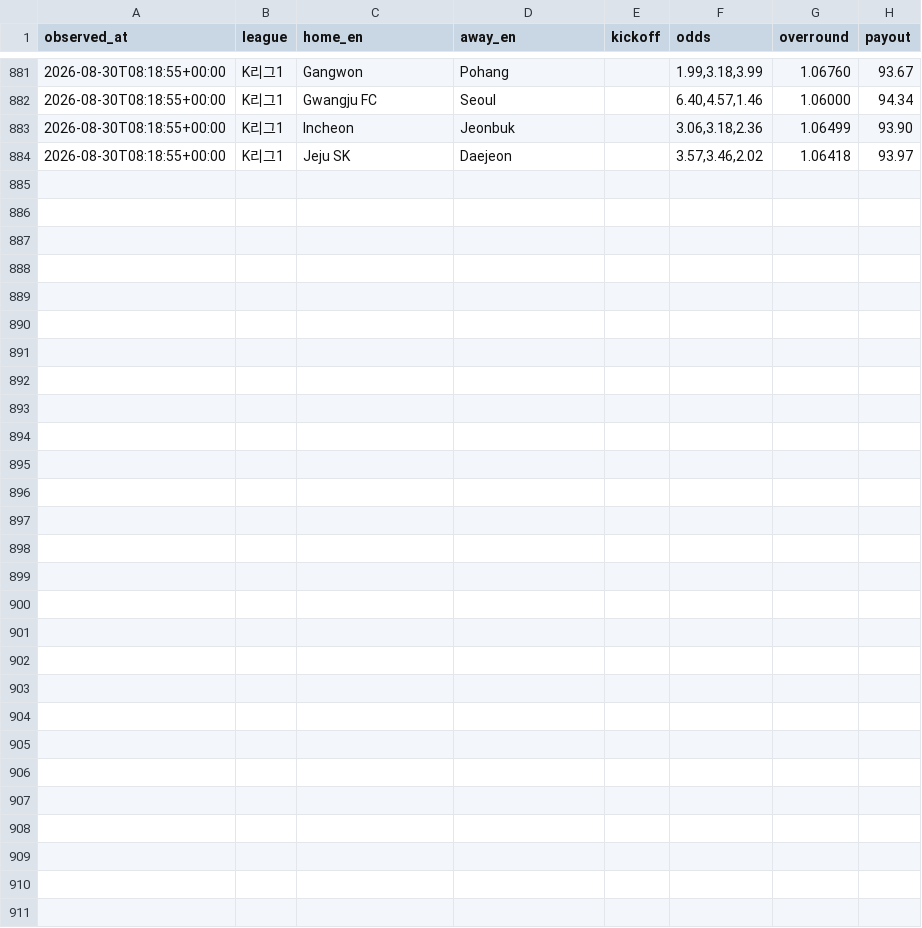
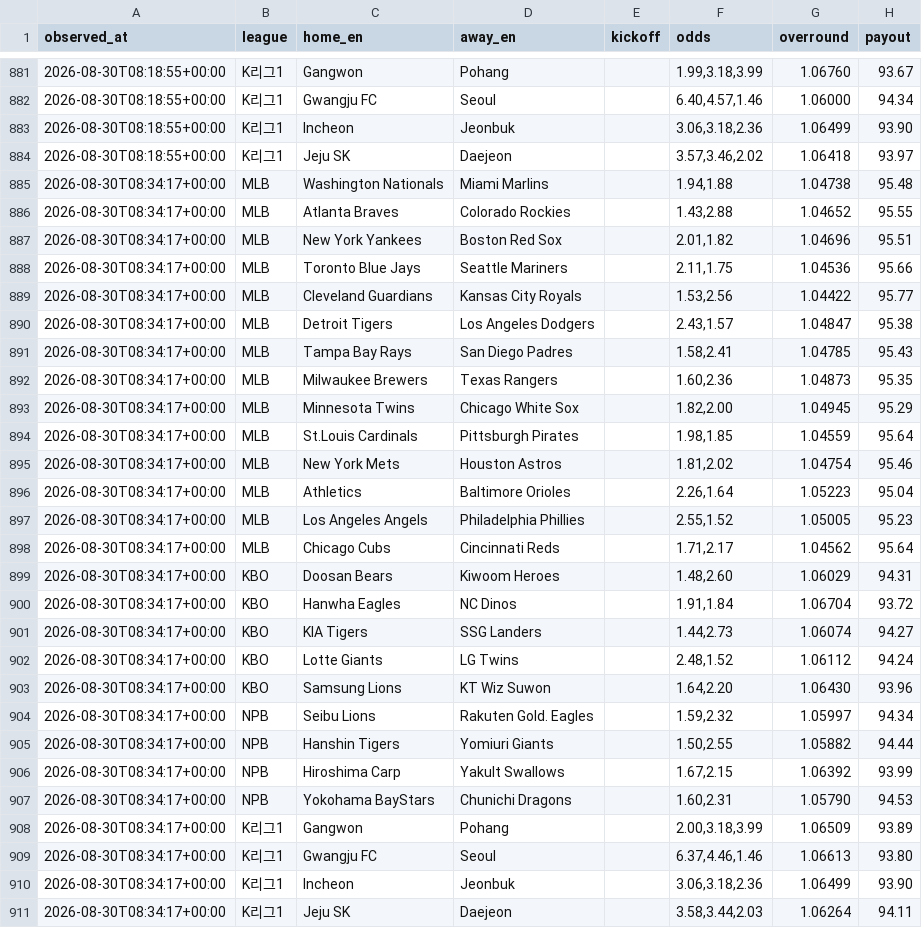
Before and after one commit to choigod1023/proto-odds-research, a CSV file: data/raw/overseas/live_odds.csv, drawn as a sheet; only a part is shown, gaps mark what is left out; the diff names each change by its address in the sheet, - before the commit and + after, or states it on an @@ line.

```diff
--- a/data/raw/overseas/live_odds.csv
+++ b/data/raw/overseas/live_odds.csv
+row 885: 2026-08-30T08:34:17+00:00 | MLB | Washington Nationals | Miami Marlins |  | 1.94,1.88 | 1.04738 | 95.48
+row 886: 2026-08-30T08:34:17+00:00 | MLB | Atlanta Braves | Colorado Rockies |  | 1.43,2.88 | 1.04652 | 95.55
+row 887: 2026-08-30T08:34:17+00:00 | MLB | New York Yankees | Boston Red Sox |  | 2.01,1.82 | 1.04696 | 95.51
+row 888: 2026-08-30T08:34:17+00:00 | MLB | Toronto Blue Jays | Seattle Mariners |  | 2.11,1.75 | 1.04536 | 95.66
+row 889: 2026-08-30T08:34:17+00:00 | MLB | Cleveland Guardians | Kansas City Royals |  | 1.53,2.56 | 1.04422 | 95.77
+row 890: 2026-08-30T08:34:17+00:00 | MLB | Detroit Tigers | Los Angeles Dodgers |  | 2.43,1.57 | 1.04847 | 95.38
+row 891: 2026-08-30T08:34:17+00:00 | MLB | Tampa Bay Rays | San Diego Padres |  | 1.58,2.41 | 1.04785 | 95.43
+row 892: 2026-08-30T08:34:17+00:00 | MLB | Milwaukee Brewers | Texas Rangers |  | 1.60,2.36 | 1.04873 | 95.35
+row 893: 2026-08-30T08:34:17+00:00 | MLB | Minnesota Twins | Chicago White Sox |  | 1.82,2.00 | 1.04945 | 95.29
+row 894: 2026-08-30T08:34:17+00:00 | MLB | St.Louis Cardinals | Pittsburgh Pirates |  | 1.98,1.85 | 1.04559 | 95.64
+row 895: 2026-08-30T08:34:17+00:00 | MLB | New York Mets | Houston Astros |  | 1.81,2.02 | 1.04754 | 95.46
+row 896: 2026-08-30T08:34:17+00:00 | MLB | Athletics | Baltimore Orioles |  | 2.26,1.64 | 1.05223 | 95.04
+row 897: 2026-08-30T08:34:17+00:00 | MLB | Los Angeles Angels | Philadelphia Phillies |  | 2.55,1.52 | 1.05005 | 95.23
+row 898: 2026-08-30T08:34:17+00:00 | MLB | Chicago Cubs | Cincinnati Reds |  | 1.71,2.17 | 1.04562 | 95.64
+row 899: 2026-08-30T08:34:17+00:00 | KBO | Doosan Bears | Kiwoom Heroes |  | 1.48,2.60 | 1.06029 | 94.31
+row 900: 2026-08-30T08:34:17+00:00 | KBO | Hanwha Eagles | NC Dinos |  | 1.91,1.84 | 1.06704 | 93.72
+row 901: 2026-08-30T08:34:17+00:00 | KBO | KIA Tigers | SSG Landers |  | 1.44,2.73 | 1.06074 | 94.27
+row 902: 2026-08-30T08:34:17+00:00 | KBO | Lotte Giants | LG Twins |  | 2.48,1.52 | 1.06112 | 94.24
+row 903: 2026-08-30T08:34:17+00:00 | KBO | Samsung Lions | KT Wiz Suwon |  | 1.64,2.20 | 1.06430 | 93.96
+row 904: 2026-08-30T08:34:17+00:00 | NPB | Seibu Lions | Rakuten Gold. Eagles |  | 1.59,2.32 | 1.05997 | 94.34
+row 905: 2026-08-30T08:34:17+00:00 | NPB | Hanshin Tigers | Yomiuri Giants |  | 1.50,2.55 | 1.05882 | 94.44
+row 906: 2026-08-30T08:34:17+00:00 | NPB | Hiroshima Carp | Yakult Swallows |  | 1.67,2.15 | 1.06392 | 93.99
+row 907: 2026-08-30T08:34:17+00:00 | NPB | Yokohama BayStars | Chunichi Dragons |  | 1.60,2.31 | 1.05790 | 94.53
+row 908: 2026-08-30T08:34:17+00:00 | K리그1 | Gangwon | Pohang |  | 2.00,3.18,3.99 | 1.06509 | 93.89
+row 909: 2026-08-30T08:34:17+00:00 | K리그1 | Gwangju FC | Seoul |  | 6.37,4.46,1.46 | 1.06613 | 93.80
+row 910: 2026-08-30T08:34:17+00:00 | K리그1 | Incheon | Jeonbuk |  | 3.06,3.18,2.36 | 1.06499 | 93.90
+row 911: 2026-08-30T08:34:17+00:00 | K리그1 | Jeju SK | Daejeon |  | 3.58,3.44,2.03 | 1.06264 | 94.11
```
Also changed, not shown: data/raw/info_watch/starter_announcements.csv, 17 other files.
